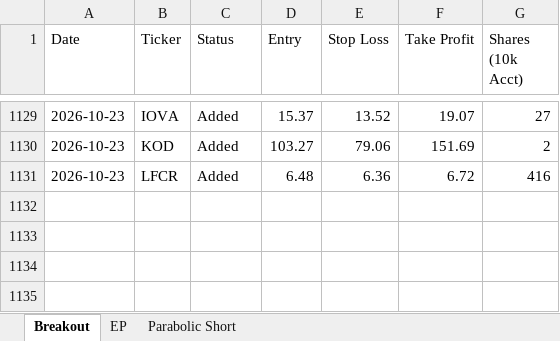
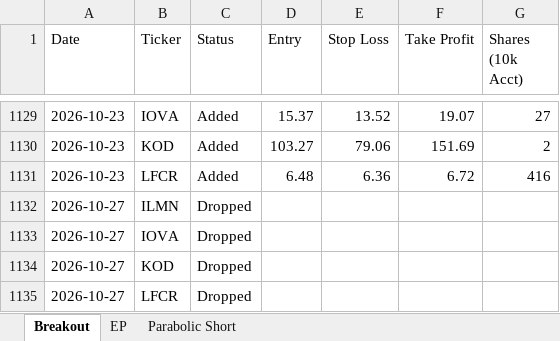
Before and after one commit to petarpanchev-lgtm/bug-free-umbrella, an Excel workbook: screener_history.xlsx, sheet Breakout, drawn as a sheet; only a part is shown, gaps mark what is left out; values as stored, in another font and other column widths than the file's, no borders; the diff names each change by its address in the sheet, - before the commit and + after, or states it on an @@ line.

```diff
--- a/screener_history.xlsx (sheet Breakout)
+++ b/screener_history.xlsx (sheet Breakout)
+row 1132: 2026-10-27 | ILMN | Dropped
+row 1133: 2026-10-27 | IOVA | Dropped
+row 1134: 2026-10-27 | KOD | Dropped
+row 1135: 2026-10-27 | LFCR | Dropped
```
Also changed, not shown: sheet EP.
